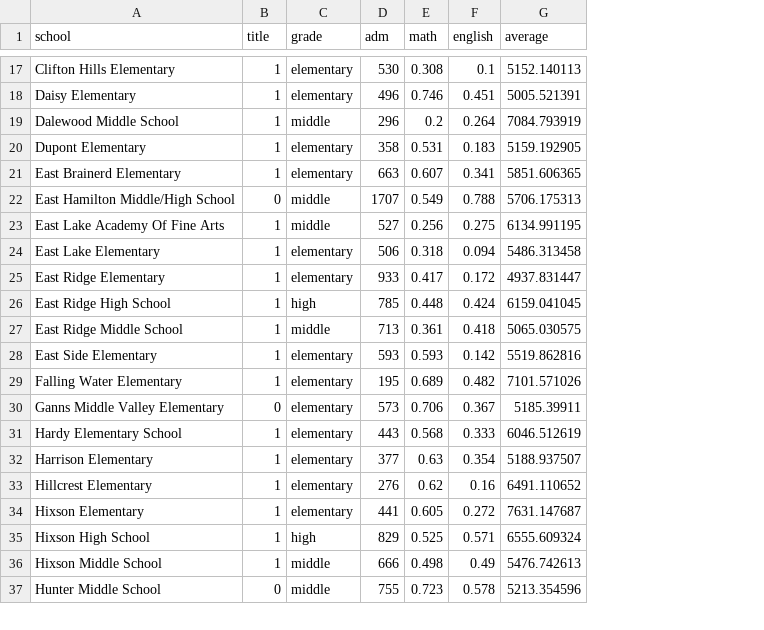
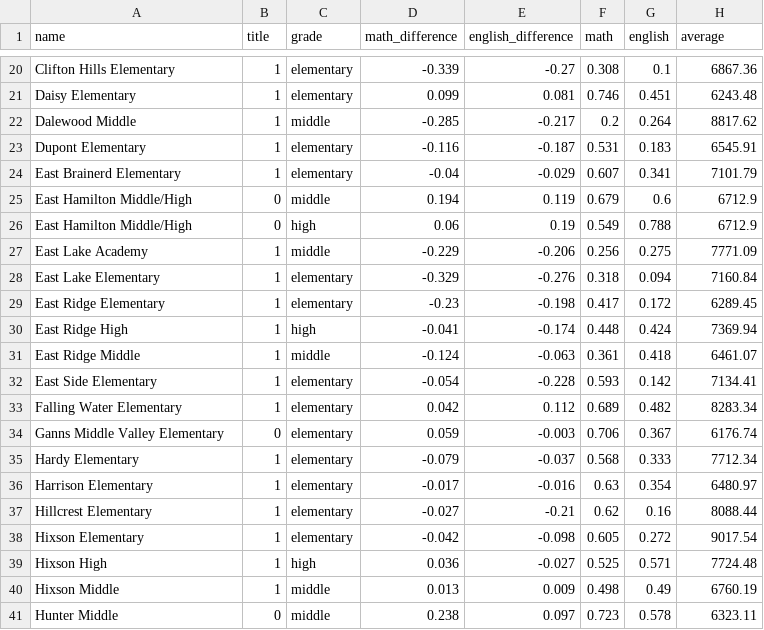
Before and after one commit to metroideas/graphics, a CSV file: charts/scatterplot-hcde-spending-accountability/data.csv, drawn as a sheet; only a part is shown, gaps mark what is left out; removed rows and columns are numbered as before the commit, all else as after; the diff covers the shown part only; the diff names each change by its address in the sheet, - before the commit and + after, or states it on an @@ line.

```diff
--- a/charts/scatterplot-hcde-spending-accountability/data.csv
+++ b/charts/scatterplot-hcde-spending-accountability/data.csv
-column D (adm), rows 17-37: 530 | 496 | 296 | 358 | 663 | 1707 | 527 | 506 | 933 | 785 | 713 | 593 | 195 | 573 | 443 | 377 | 276 | 441 | 829 | 666 | 755
+column D (math_difference), rows 20-24: -0.339 | 0.099 | -0.285 | -0.116 | -0.04; rows 26-41: 0.06 | -0.229 | -0.329 | -0.23 | -0.041 | -0.124 | -0.054 | 0.042 | 0.059 | -0.079 | -0.017 | -0.027 | -0.042 | 0.036 | 0.013 | 0.238
+column E (english_difference), rows 20-24: -0.27 | 0.081 | -0.217 | -0.187 | -0.029; rows 26-41: 0.19 | -0.206 | -0.276 | -0.198 | -0.174 | -0.063 | -0.228 | 0.112 | -0.003 | -0.037 | -0.016 | -0.21 | -0.098 | -0.027 | 0.009 | 0.097
-A1: school
+A1: name
-H20 (average): 5152.140113
+H20 (average): 6867.36
-H21 (average): 5005.521391
+H21 (average): 6243.48
-A22 (name): Dalewood Middle School
+A22 (name): Dalewood Middle
-H22 (average): 7084.793919
+H22 (average): 8817.62
-H23 (average): 5159.192905
+H23 (average): 6545.91
-H24 (average): 5851.606365
+H24 (average): 7101.79
+row 25: East Hamilton Middle/High | 0 | middle | 0.194 | 0.119 | 0.679 | 0.6 | 6712.9
-A26 (name): East Hamilton Middle/High School
+A26 (name): East Hamilton Middle/High
-C26 (grade): middle
+C26 (grade): high
-H26 (average): 5706.175313
+H26 (average): 6712.9
-A27 (name): East Lake Academy Of Fine Arts
+A27 (name): East Lake Academy
-H27 (average): 6134.991195
+H27 (average): 7771.09
-H28 (average): 5486.313458
+H28 (average): 7160.84
-H29 (average): 4937.831447
+H29 (average): 6289.45
-A30 (name): East Ridge High School
+A30 (name): East Ridge High
-H30 (average): 6159.041045
+H30 (average): 7369.94
-A31 (name): East Ridge Middle School
+A31 (name): East Ridge Middle
-H31 (average): 5065.030575
+H31 (average): 6461.07
-H32 (average): 5519.862816
+H32 (average): 7134.41
-H33 (average): 7101.571026
+H33 (average): 8283.34
-H34 (average): 5185.39911
+H34 (average): 6176.74
-A35 (name): Hardy Elementary School
+A35 (name): Hardy Elementary
-H35 (average): 6046.512619
+H35 (average): 7712.34
-H36 (average): 5188.937507
+H36 (average): 6480.97
-H37 (average): 6491.110652
+H37 (average): 8088.44
-H38 (average): 7631.147687
+H38 (average): 9017.54
-A39 (name): Hixson High School
+A39 (name): Hixson High
-H39 (average): 6555.609324
+H39 (average): 7724.48
-A40 (name): Hixson Middle School
+A40 (name): Hixson Middle
-H40 (average): 5476.742613
+H40 (average): 6760.19
-A41 (name): Hunter Middle School
+A41 (name): Hunter Middle
-H41 (average): 5213.354596
+H41 (average): 6323.11
```
Also changed, not shown: 7 added rows and 78 edited cells elsewhere in this file, 4 other files.
